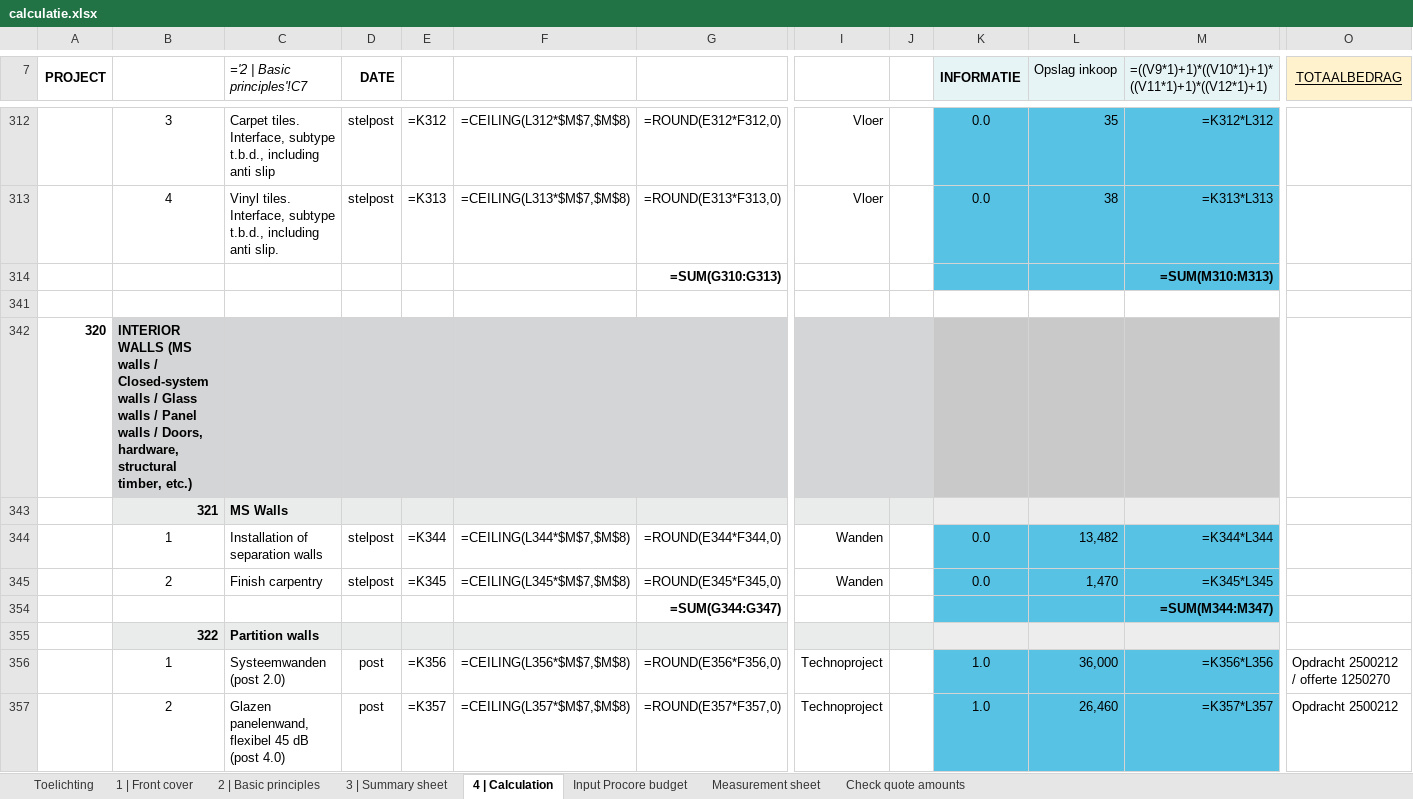
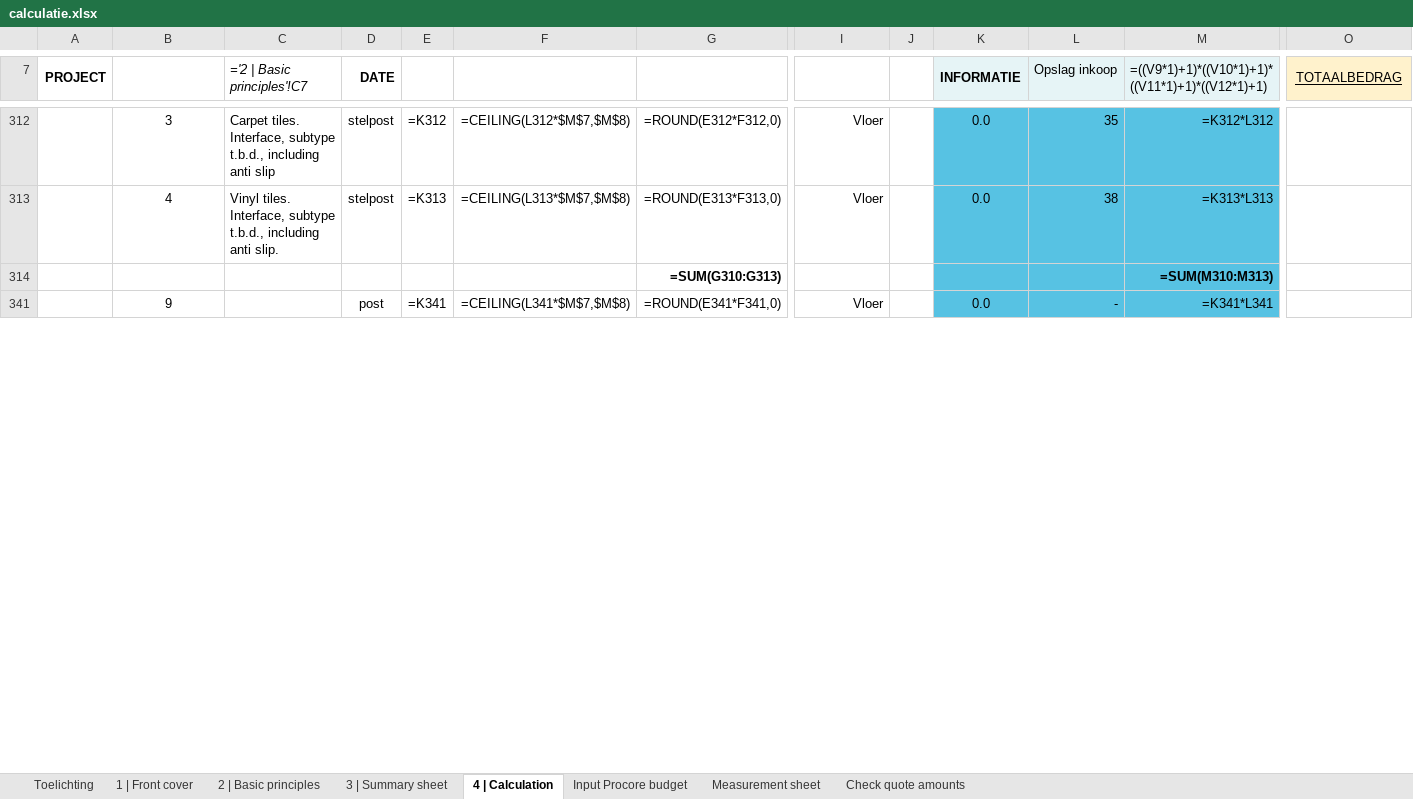
Before and after one commit to sjbezemer-cmyk/Solid-Base, an Excel workbook: calculatie/projecten/kioti-2/calculatie.xlsx, sheet 4 | Calculation, drawn as a sheet; only a part is shown, gaps mark what is left out; values as stored, in another font and other column widths than the file's, no borders; formulas without a stored value are shown as written; conditional formats not drawn; removed rows and columns are numbered as before the commit, all else as after; rows hold the shown columns only; the diff covers the shown part only; the diff names each change by its address in the sheet, - before the commit and + after, or states it on an @@ line.

```diff
--- a/calculatie/projecten/kioti-2/calculatie.xlsx (sheet 4 | Calculation)
+++ b/calculatie/projecten/kioti-2/calculatie.xlsx (sheet 4 | Calculation)
-row 341: (empty)
+row 341:  | 9 |  | post | =K341 | =CEILING(L341*$M$7,$M$8) | =ROUND(E341*F341,0) | Vloer |  | 0.0 | - | =K341*L341
-K341:M341 fill: none
+K341:M341 fill: #57C2E3
@@ row 342 hidden: 320 | INTERIOR WALLS (MS walls / Closed-system walls / Glass walls / Panel walls / Doors, hardware, structural timber, etc.) @@
@@ row 343 hidden:  | 321 | MS Walls @@
-row 344:  | 1 | Installation of separation walls | stelpost | =K344 | =CEILING(L344*$M$7,$M$8) | =ROUND(E344*F344,0) | Wanden |  | 0.0 | 13,482 | =K344*L344
-row 345:  | 2 | Finish carpentry | stelpost | =K345 | =CEILING(L345*$M$7,$M$8) | =ROUND(E345*F345,0) | Wanden |  | 0.0 | 1,470 | =K345*L345
-row 354:  |  |  |  |  |  | =SUM(G344:G347) |  |  |  |  | =SUM(M344:M347)
@@ row 355 moved to row 359: 322 @@
-row 356:  | 1 | Systeemwanden (post 2.0) | post | =K356 | =CEILING(L356*$M$7,$M$8) | =ROUND(E356*F356,0) | Technoproject |  | 1.0 | 36,000 | =K356*L356 | Opdracht 2500212 / offerte 1250270
-row 357:  | 2 | Glazen panelenwand, flexibel 45 dB (post 4.0) | post | =K357 | =CEILING(L357*$M$7,$M$8) | =ROUND(E357*F357,0) | Technoproject |  | 1.0 | 26,460 | =K357*L357 | Opdracht 2500212
```
Also changed, not shown: 102 added rows, 63 removed rows, 3 moved rows, 11 hidden or unhidden rows, 126 edited cells and cell formats elsewhere in this sheet, sheet Input Procore budget, sheet Check quote amounts, sheet 3 | Summary sheet, sheet 2 | Basic principles, hidden cells, 1 other file.
